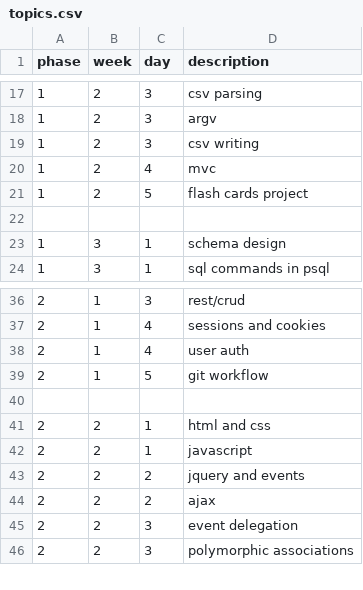
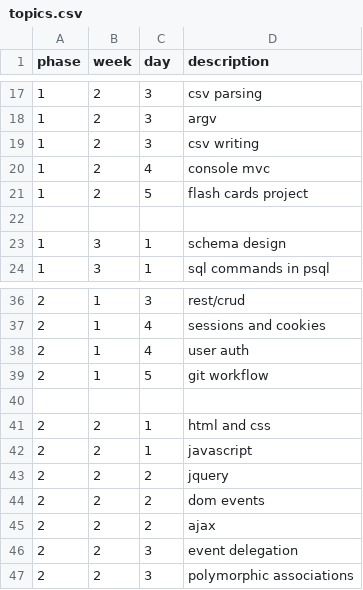
Before and after one commit to jepetersohn/dbc_today, a CSV file: lib/dbc_today/data/topics.csv, drawn as a sheet; only a part is shown, gaps mark what is left out.

Commit message:
update schedule, topics, reference materials

```diff
--- a/lib/dbc_today/data/topics.csv
+++ b/lib/dbc_today/data/topics.csv
@@ -19,3 +19,3 @@ phase,week,day,description
 1,2,3,csv writing
-1,2,4,mvc
+1,2,4,console mvc
 1,2,5,flash cards project
@@ -42,3 +42,4 @@ phase,week,day,description
 2,2,1,javascript
-2,2,2,jquery and events
+2,2,2,jquery
+2,2,2,dom events
 2,2,2,ajax
```
Also changed, not shown: lib/dbc_today/data/schedule.csv, 1 other file.
